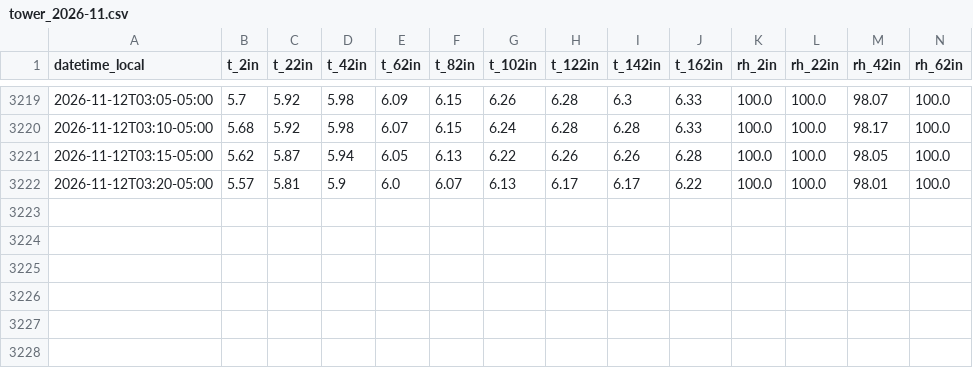
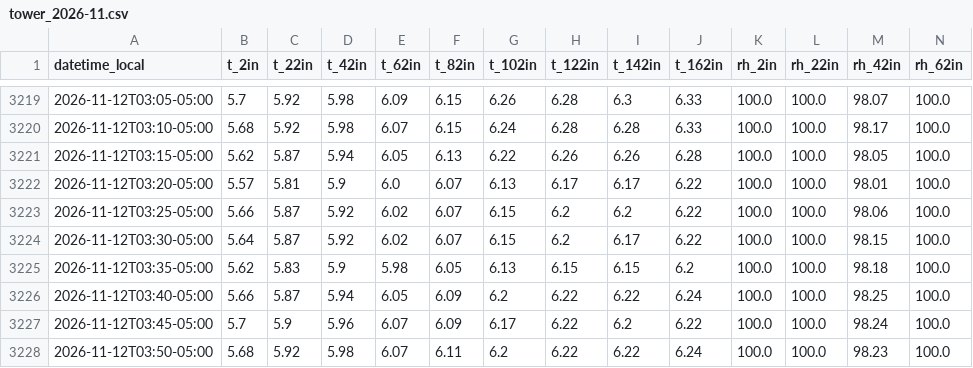
Before and after one commit to Jasonlondo/SensorTower, a CSV file: data/monthly/tower_2026-11.csv, drawn as a sheet; only a part is shown, gaps mark what is left out; rows hold the shown columns only; the diff names each change by its address in the sheet, - before the commit and + after, or states it on an @@ line.

```diff
--- a/data/monthly/tower_2026-11.csv
+++ b/data/monthly/tower_2026-11.csv
+row 3223: 2026-11-12T03:25-05:00 | 5.66 | 5.87 | 5.92 | 6.02 | 6.07 | 6.15 | 6.2 | 6.2 | 6.22 | 100.0 | 100.0 | 98.06 | 100.0
+row 3224: 2026-11-12T03:30-05:00 | 5.64 | 5.87 | 5.92 | 6.02 | 6.07 | 6.15 | 6.2 | 6.17 | 6.22 | 100.0 | 100.0 | 98.15 | 100.0
+row 3225: 2026-11-12T03:35-05:00 | 5.62 | 5.83 | 5.9 | 5.98 | 6.05 | 6.13 | 6.15 | 6.15 | 6.2 | 100.0 | 100.0 | 98.18 | 100.0
+row 3226: 2026-11-12T03:40-05:00 | 5.66 | 5.87 | 5.94 | 6.05 | 6.09 | 6.2 | 6.22 | 6.22 | 6.24 | 100.0 | 100.0 | 98.25 | 100.0
+row 3227: 2026-11-12T03:45-05:00 | 5.7 | 5.9 | 5.96 | 6.07 | 6.09 | 6.17 | 6.22 | 6.2 | 6.22 | 100.0 | 100.0 | 98.24 | 100.0
+row 3228: 2026-11-12T03:50-05:00 | 5.68 | 5.92 | 5.98 | 6.07 | 6.11 | 6.2 | 6.22 | 6.22 | 6.24 | 100.0 | 100.0 | 98.23 | 100.0
```
Also changed, not shown: data/archive/tower_hourly_archive.csv, 1 other file.
